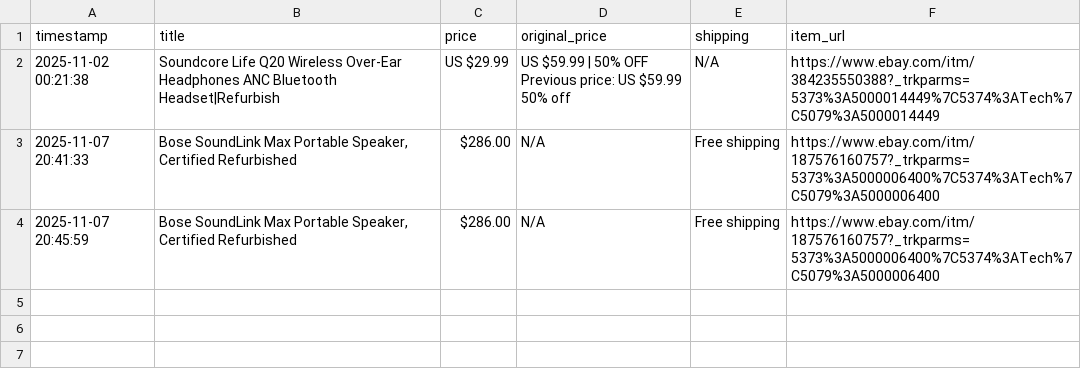
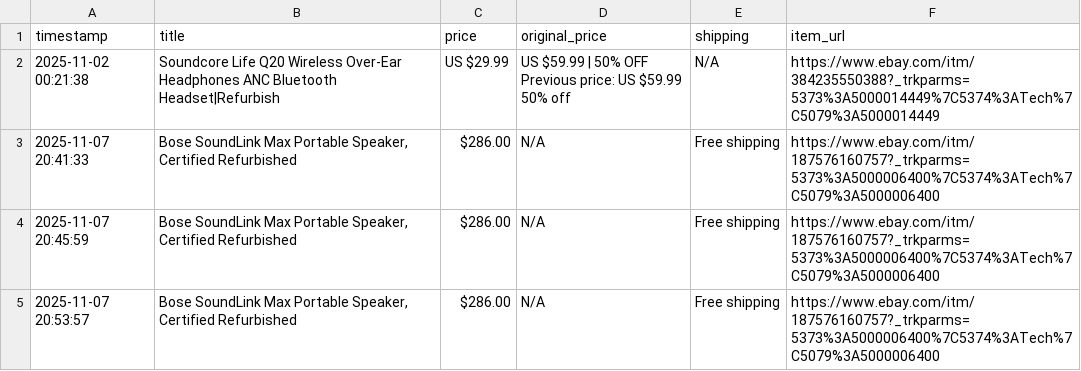
Before and after one commit to mohamadsafsoufmaids/WebScraper, a CSV file: ebay_tech_deals.csv, drawn as a sheet; the diff names each change by its address in the sheet, - before the commit and + after, or states it on an @@ line.

```diff
--- a/ebay_tech_deals.csv
+++ b/ebay_tech_deals.csv
+row 5: 2025-11-07 20:53:57 | Bose SoundLink Max Portable Speaker, Certified Refurbished | $286.00 | N/A | Free shipping | https://www.ebay.com/itm/187576160757?_trkparms=5373%3A5000006400%7C5374%3ATech%7C5079%3A5000006400
```
